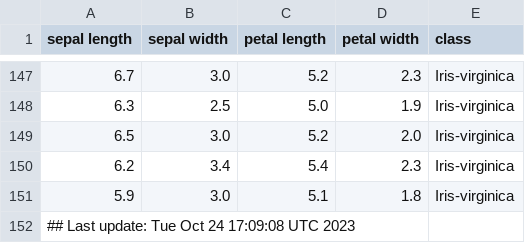
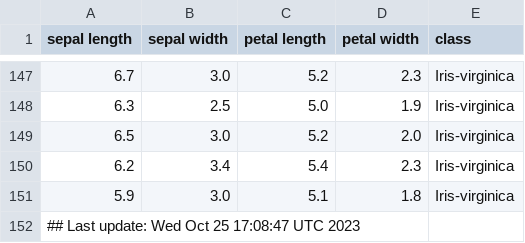
Before and after one commit to btmonier/misc_r_scripts, a CSV file: data/iris_dataset.csv, drawn as a sheet; only a part is shown, gaps mark what is left out.

Commit message:
GitHub Actions test

```diff
--- a/data/iris_dataset.csv
+++ b/data/iris_dataset.csv
@@ -151,2 +151,2 @@ sepal length,sepal width,petal length,petal width,class
 5.9,3.0,5.1,1.8,Iris-virginica
-## Last update: Tue Oct 24 17:09:08 UTC 2023
+## Last update: Wed Oct 25 17:08:47 UTC 2023
```
